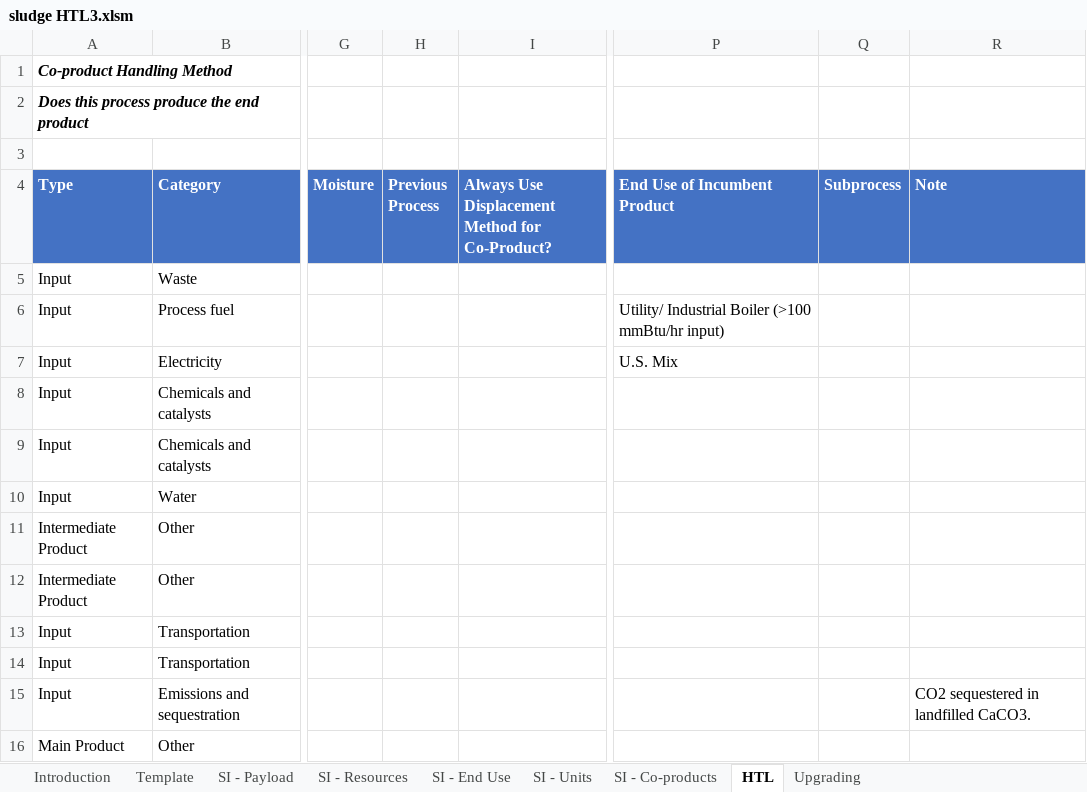
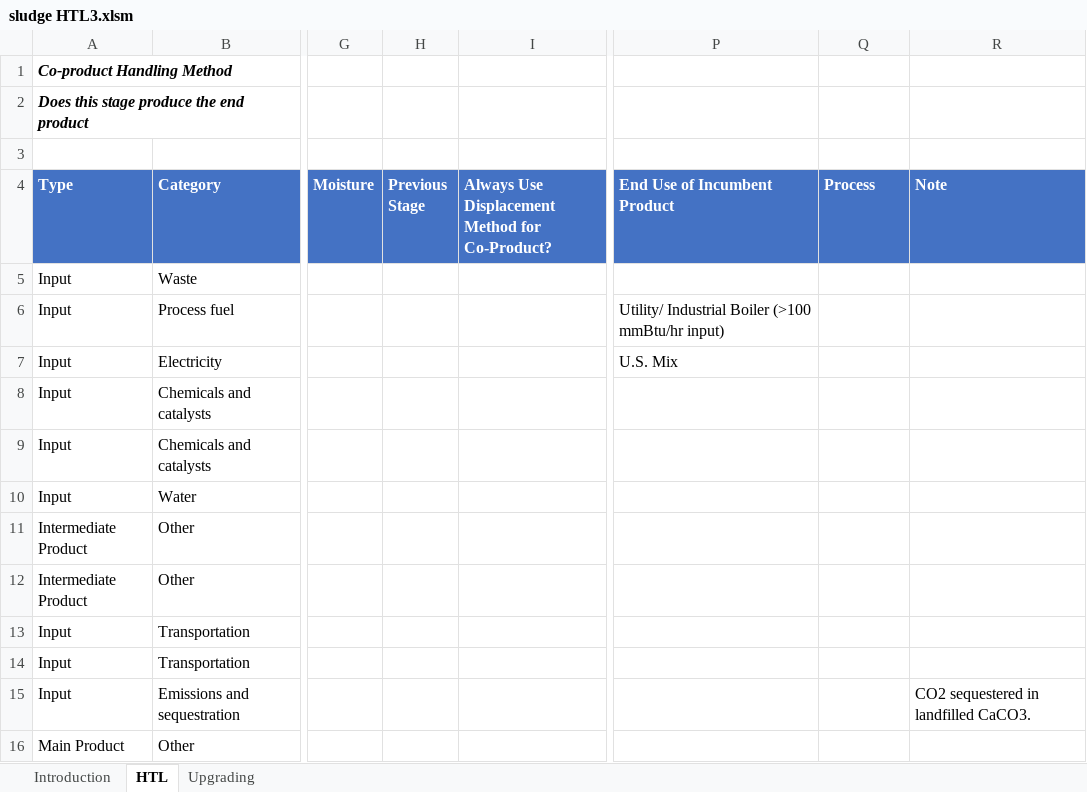
Before and after one commit to olw0905/Interactive-SCSA_Dash, an Excel workbook: sludge HTL3.xlsm, sheet HTL, drawn as a sheet; only a part is shown, gaps mark what is left out; values as stored, in another font and other column widths than the file's, no borders; charts and pictures and table styles not drawn; the diff names each change by its address in the sheet, - before the commit and + after, or states it on an @@ line.

```diff
--- a/sludge HTL3.xlsm (sheet HTL)
+++ b/sludge HTL3.xlsm (sheet HTL)
@@ sheet tab hidden: Template @@
@@ sheet tab hidden: SI - Payload @@
@@ sheet tab hidden: SI - Resources @@
@@ sheet tab hidden: SI - End Use @@
@@ sheet tab hidden: SI - Units @@
@@ sheet tab hidden: SI - Co-products @@
-A2 (Type): Does this process produce the end product
+A2 (Type): Does this stage produce the end product
-H4: Previous Process
+H4: Previous Stage
-Q4: Subprocess
+Q4: Process
```
Also changed, not shown: sheet Introduction, sheet Upgrading, charts or pictures, Feedstock test2-with INL data.xlsm, 4 other files.
